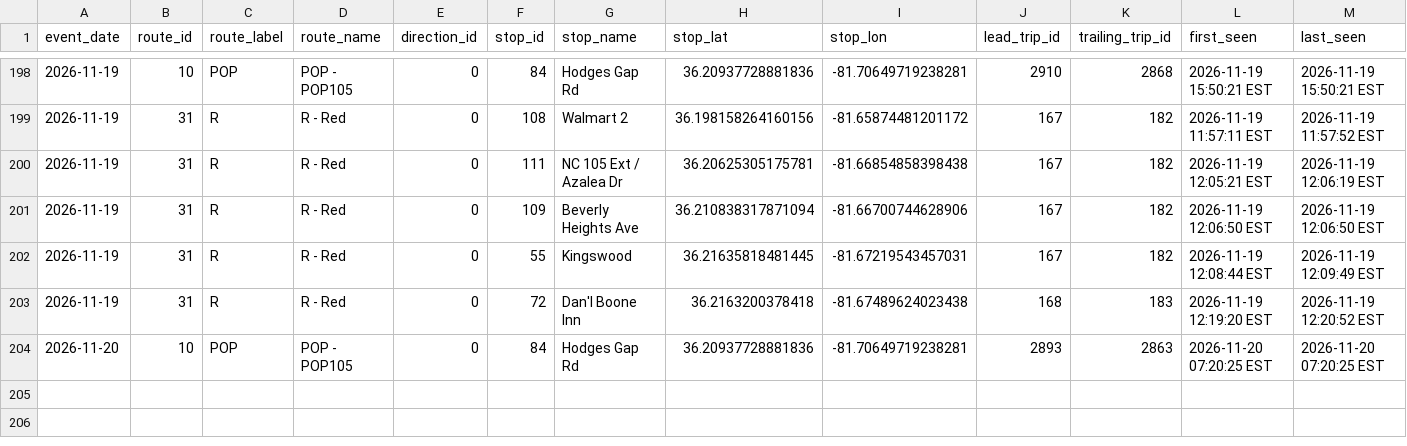
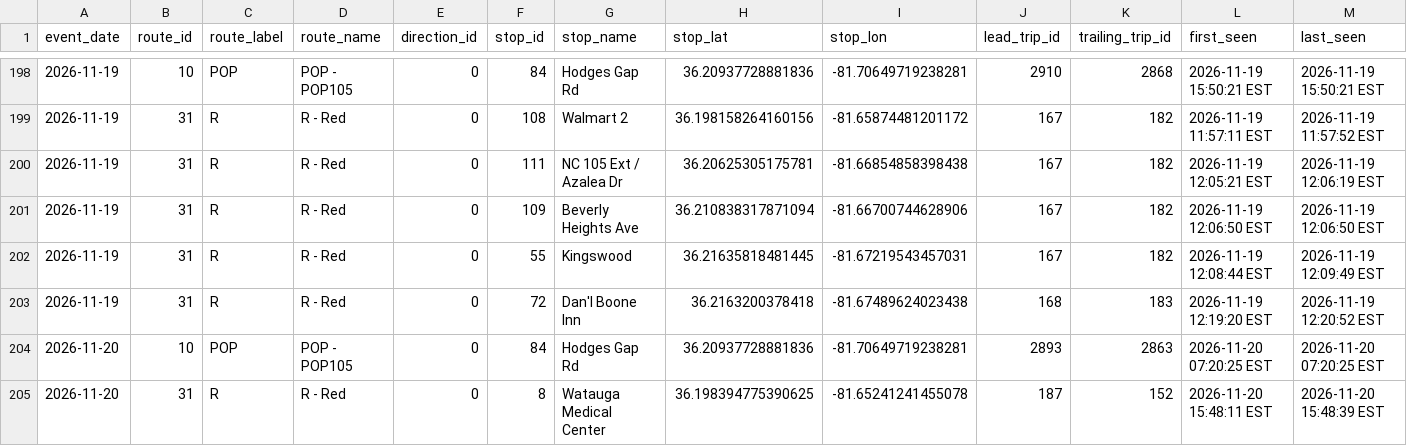
Before and after one commit to AI-Rapid-Prototyping/Bus-Bunching-Prediction, a CSV file: Outputs/AppalCart/appalcart_bunching_events.csv, drawn as a sheet; only a part is shown, gaps mark what is left out; rows hold the shown columns only; the diff names each change by its address in the sheet, - before the commit and + after, or states it on an @@ line.

Commit message:
Update AppalCART bunching events CSV

```diff
--- a/Outputs/AppalCart/appalcart_bunching_events.csv
+++ b/Outputs/AppalCart/appalcart_bunching_events.csv
+row 205: 2026-11-20 | 31 | R | R - Red | 0 | 8 | Watauga Medical Center | 36.198394775390625 | -81.65241241455078 | 187 | 152 | 2026-11-20 15:48:11 EST | 2026-11-20 15:48:39 EST
```
